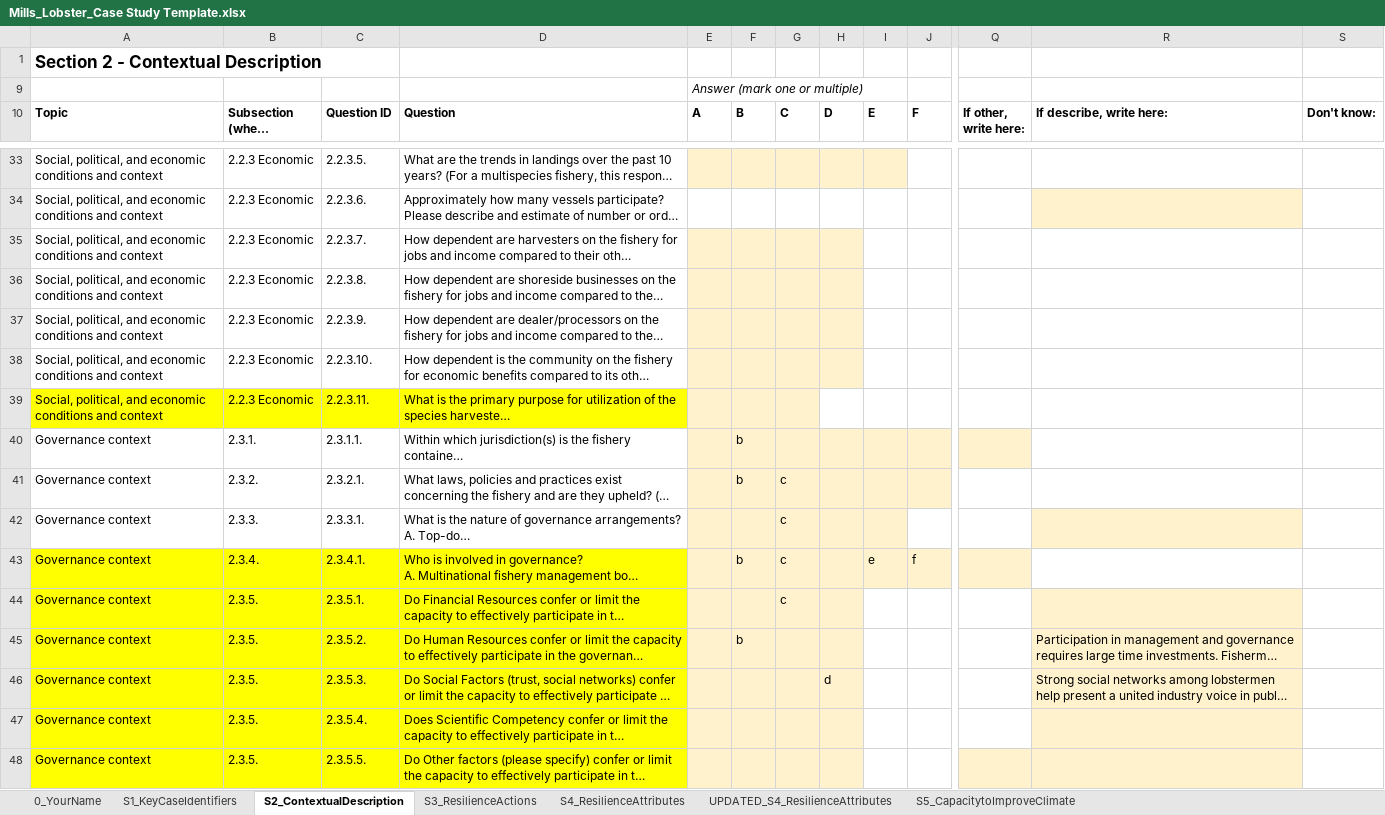
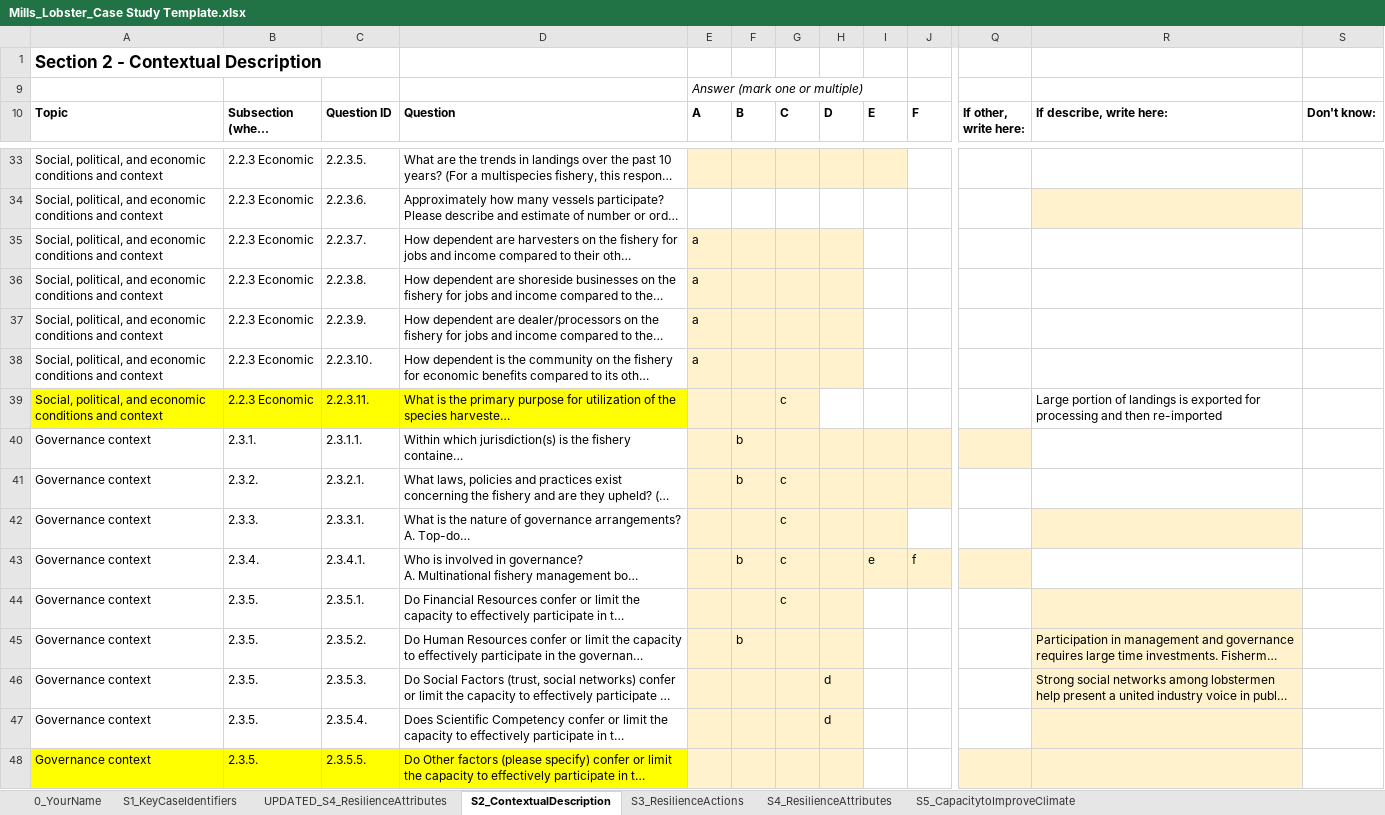
Before and after one commit to Science-for-Nature-and-People/climate-resilient-fisheries, an Excel workbook: case_study_analysis/make_clean_data/raw/Mills_Lobster_Case Study Template.xlsx, sheet S2_ContextualDescription, drawn as a sheet; only a part is shown, gaps mark what is left out; long unchanged cells end in …; values as stored, in another font and other column widths than the file's, no borders; charts and pictures not drawn; the diff covers the shown part only; the diff names each change by its address in the sheet, - before the commit and + after, or states it on an @@ line.

```diff
--- a/case_study_analysis/make_clean_data/raw/Mills_Lobster_Case Study Template.xlsx (sheet S2_ContextualDescription)
+++ b/case_study_analysis/make_clean_data/raw/Mills_Lobster_Case Study Template.xlsx (sheet S2_ContextualDescription)
@@ sheet tab order changed: 0_YourName | S1_KeyCaseIdentifiers | UPDATED_S4_ResilienceAttributes | S2_ContextualDescription | S3_ResilienceActions | S4_ResilienceAttributes | S5_CapacitytoImproveClimate @@
-E35:E38 (A): (empty)
+E35:E38 (A): a
-G39 (C): (empty)
+G39 (C): c
-R39 (If describe, write here:): (empty)
+R39 (If describe, write here:): Large portion of landings is exported for processing and then re-imported
-A43:D47 fill: #FFFF00
+A43:D47 fill: none
-H47 (D): (empty)
+H47 (D): d
```
Also changed, not shown: 18 edited cells and cell formats elsewhere in this sheet, sheet S5_CapacitytoImproveClimate, case_study_analysis/make_clean_data/raw/Case Study Bering Sea.xlsx, case_study_analysis/make_clean_data/raw/Chris Golden_Case Study Rubric.xlsx, 21 other files.
